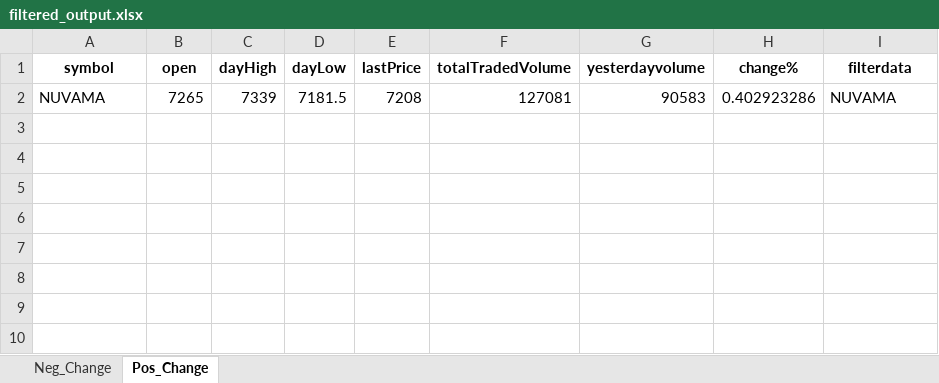
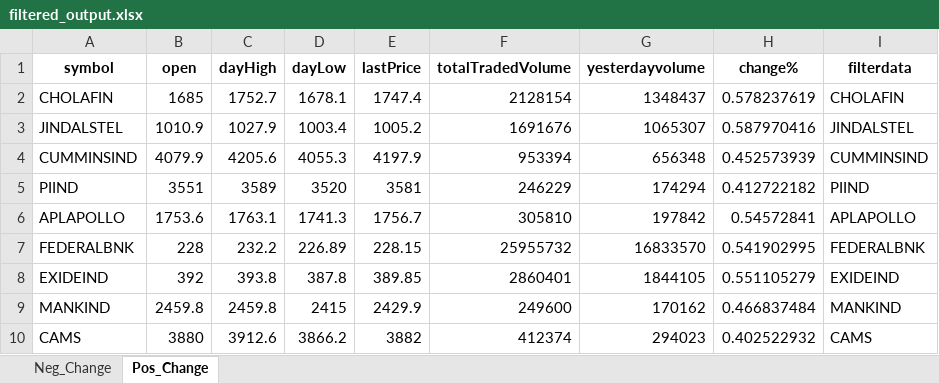
Before and after one commit to hitesh2511/Mypersonaldata, an Excel workbook: data/filtered_output.xlsx, sheet Pos_Change, drawn as a sheet; values as stored, in another font and other column widths than the file's, no borders; removed rows and columns are numbered as before the commit, all else as after; the diff names each change by its address in the sheet, - before the commit and + after, or states it on an @@ line.

```diff
--- a/data/filtered_output.xlsx (sheet Pos_Change)
+++ b/data/filtered_output.xlsx (sheet Pos_Change)
-row 2: NUVAMA | 7265 | 7339 | 7181.5 | 7208 | 127081 | 90583 | 0.402923286 | NUVAMA
+row 2: CHOLAFIN | 1685 | 1752.7 | 1678.1 | 1747.4 | 2128154 | 1348437 | 0.578237619 | CHOLAFIN
+row 3: JINDALSTEL | 1010.9 | 1027.9 | 1003.4 | 1005.2 | 1691676 | 1065307 | 0.587970416 | JINDALSTEL
+row 4: CUMMINSIND | 4079.9 | 4205.6 | 4055.3 | 4197.9 | 953394 | 656348 | 0.452573939 | CUMMINSIND
+row 5: PIIND | 3551 | 3589 | 3520 | 3581 | 246229 | 174294 | 0.412722182 | PIIND
+row 6: APLAPOLLO | 1753.6 | 1763.1 | 1741.3 | 1756.7 | 305810 | 197842 | 0.54572841 | APLAPOLLO
+row 7: FEDERALBNK | 228 | 232.2 | 226.89 | 228.15 | 25955732 | 16833570 | 0.541902995 | FEDERALBNK
+row 8: EXIDEIND | 392 | 393.8 | 387.8 | 389.85 | 2860401 | 1844105 | 0.551105279 | EXIDEIND
+row 9: MANKIND | 2459.8 | 2459.8 | 2415 | 2429.9 | 249600 | 170162 | 0.466837484 | MANKIND
+row 10: CAMS | 3880 | 3912.6 | 3866.2 | 3882 | 412374 | 294023 | 0.402522932 | CAMS
```
Also changed, not shown: sheet Neg_Change.
